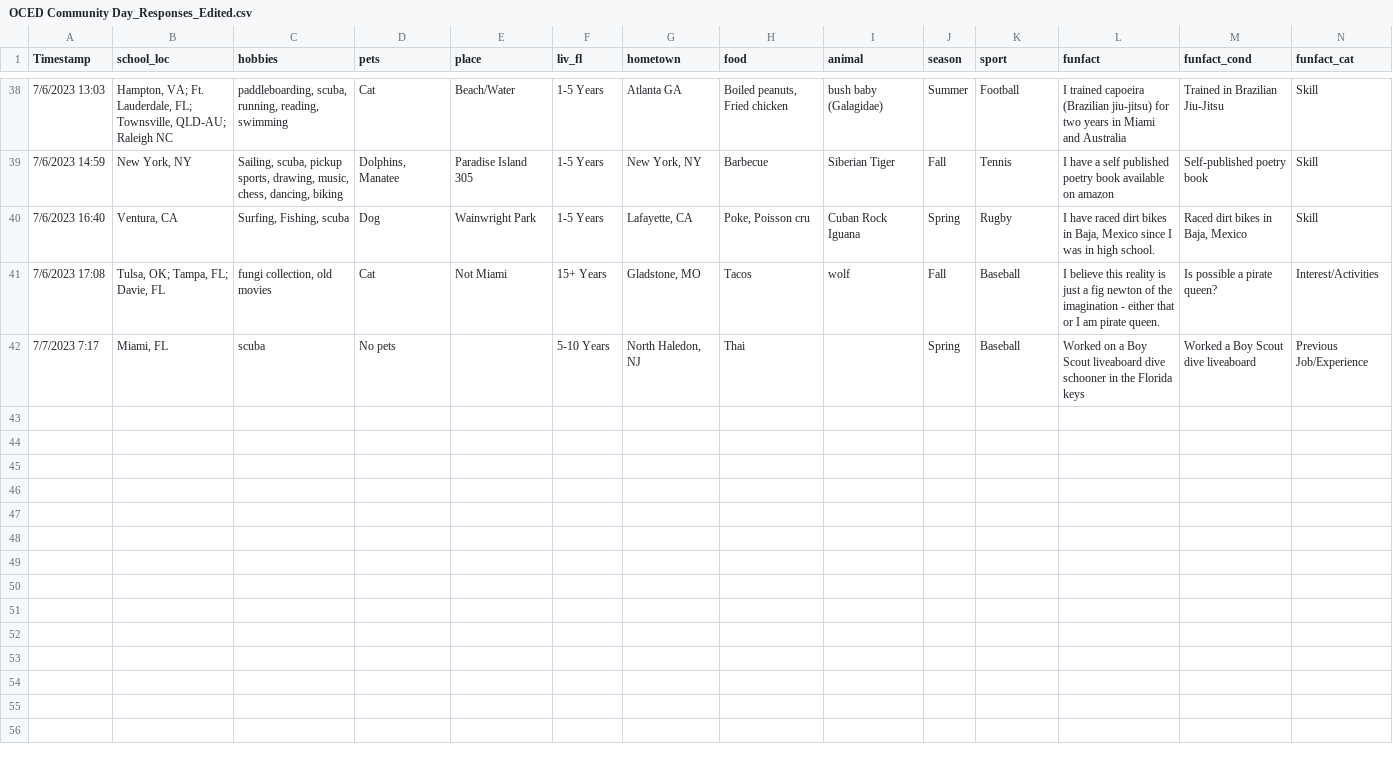
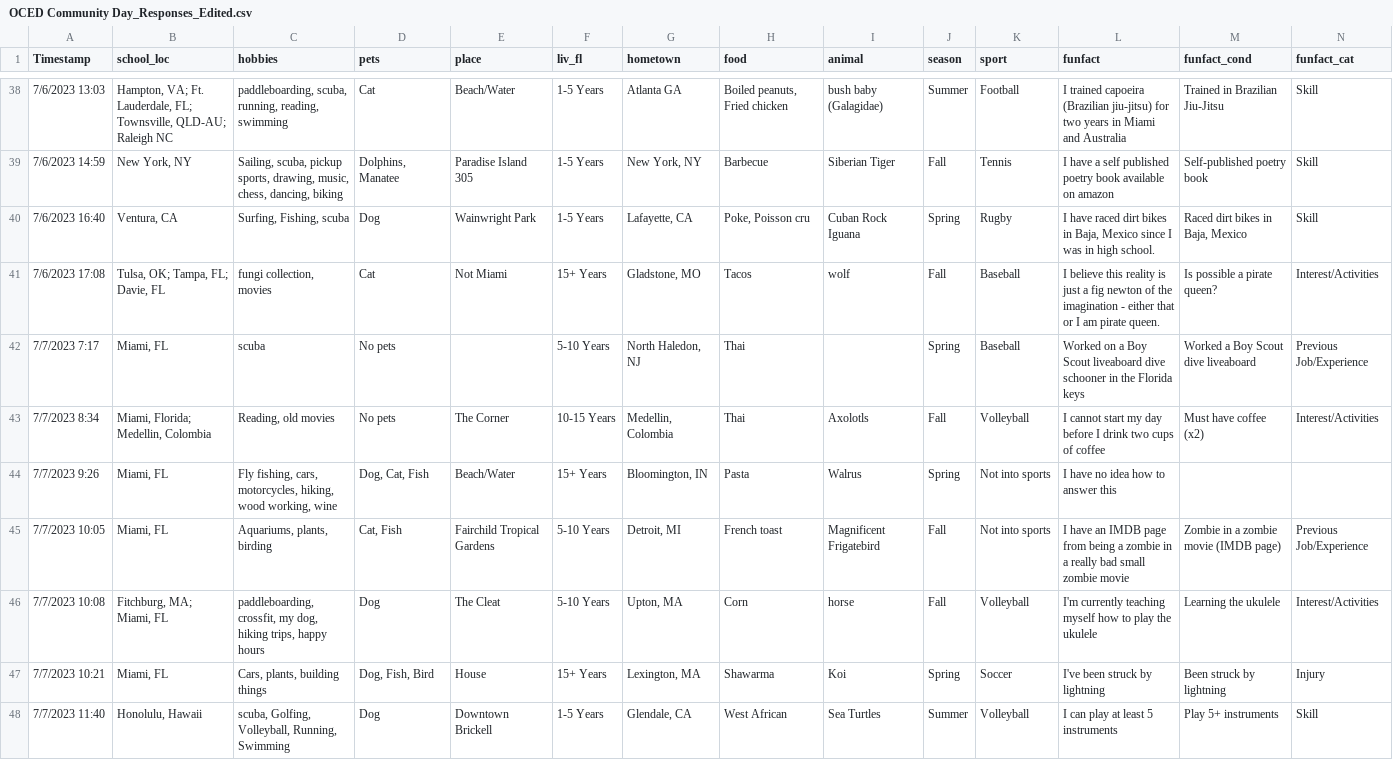
Before and after one commit to BrittanyTroast-NOAA/OCEDComDay, a CSV file: OCED Community Day_Responses_Edited.csv, drawn as a sheet; only a part is shown, gaps mark what is left out; rows hold the shown columns only; the diff covers the shown part only; the diff names each change by its address in the sheet, - before the commit and + after, or states it on an @@ line.

```diff
--- a/OCED Community Day_Responses_Edited.csv
+++ b/OCED Community Day_Responses_Edited.csv
-C41 (hobbies): fungi collection, old movies
+C41 (hobbies): fungi collection, movies
+row 43: 7/7/2023 8:34 | Miami, Florida; Medellin, Colombia | Reading, old movies | No pets | The Corner | 10-15 Years | Medellin, Colombia | Thai | Axolotls | Fall | Volleyball | I cannot start my day before I drink two cups of coffee | Must have coffee (x2) | Interest/Activities
+row 44: 7/7/2023 9:26 | Miami, FL | Fly fishing, cars, motorcycles, hiking, wood working, wine | Dog, Cat, Fish | Beach/Water | 15+ Years | Bloomington, IN | Pasta | Walrus | Spring | Not into sports | I have no idea how to answer this
+row 45: 7/7/2023 10:05 | Miami, FL | Aquariums, plants, birding | Cat, Fish | Fairchild Tropical Gardens | 5-10 Years | Detroit, MI | French toast | Magnificent Frigatebird | Fall | Not into sports | I have an IMDB page from being a zombie in a really bad small zombie movie | Zombie in a zombie movie (IMDB page) | Previous Job/Experience
+row 46: 7/7/2023 10:08 | Fitchburg, MA; Miami, FL | paddleboarding, crossfit, my dog, hiking trips, happy hours | Dog | The Cleat | 5-10 Years | Upton, MA | Corn | horse | Fall | Volleyball | I'm currently teaching myself how to play the ukulele | Learning the ukulele | Interest/Activities
+row 47: 7/7/2023 10:21 | Miami, FL | Cars, plants, building things | Dog, Fish, Bird | House | 15+ Years | Lexington, MA | Shawarma | Koi | Spring | Soccer | I've been struck by lightning | Been struck by lightning | Injury
+row 48: 7/7/2023 11:40 | Honolulu, Hawaii | scuba, Golfing, Volleyball, Running, Swimming | Dog | Downtown Brickell | 1-5 Years | Glendale, CA | West African | Sea Turtles | Summer | Volleyball | I can play at least 5 instruments | Play 5+ instruments | Skill
```
Also changed, not shown: 7 added rows and 1 edited cell elsewhere in this file, 3 other files.
